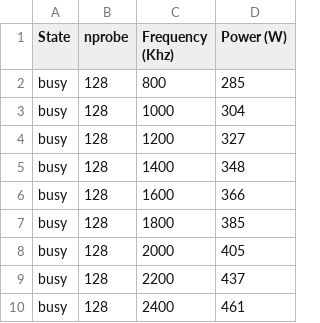
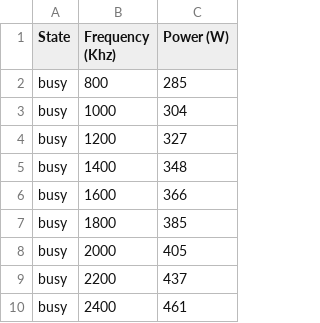
Before and after one commit to S4AI-CornellTech/Hermes, a CSV file: 100m_data/hermes_platinum_8380_100m_dvfs_power.csv, drawn as a sheet; only a part is shown; the diff names each change by its address in the sheet, - before the commit and + after, or states it on an @@ line.

```diff
--- a/100m_data/hermes_platinum_8380_100m_dvfs_power.csv
+++ b/100m_data/hermes_platinum_8380_100m_dvfs_power.csv
-column B (nprobe), rows 2-10: all 128
```
Also changed, not shown: 2 other files.
